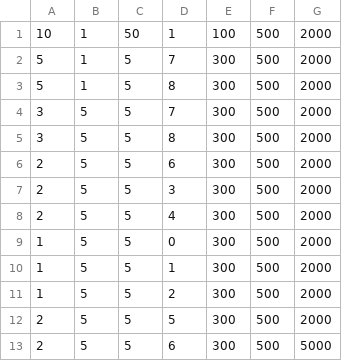
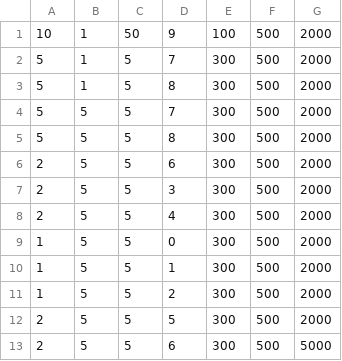
Before and after one commit to QuiGonJin/SpaceAids, a CSV file: SpaceAids/levels/level_1.csv, drawn as a sheet.

```diff
--- a/SpaceAids/levels/level_1.csv
+++ b/SpaceAids/levels/level_1.csv
@@ -1,6 +1,6 @@
-10, 1, 50, 1, 100, 500, 2000
+10, 1, 50, 9, 100, 500, 2000
 5, 1, 5, 7, 300, 500, 2000
 5, 1, 5, 8, 300, 500, 2000
-3, 5, 5, 7, 300, 500, 2000
-3, 5, 5, 8, 300, 500, 2000
+5, 5, 5, 7, 300, 500, 2000
+5, 5, 5, 8, 300, 500, 2000
 2, 5, 5, 6, 300, 500, 2000
```
Also changed, not shown: SpaceAids/levels/carrier.csv, 4 other files.
